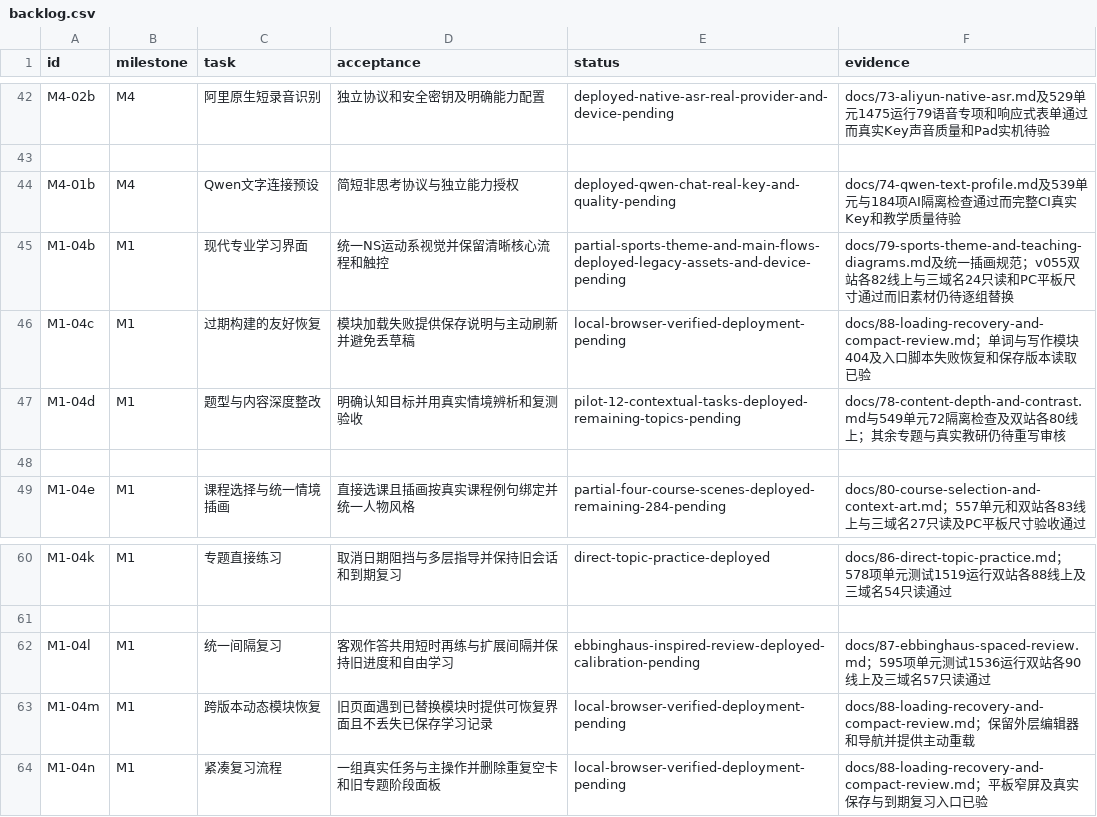
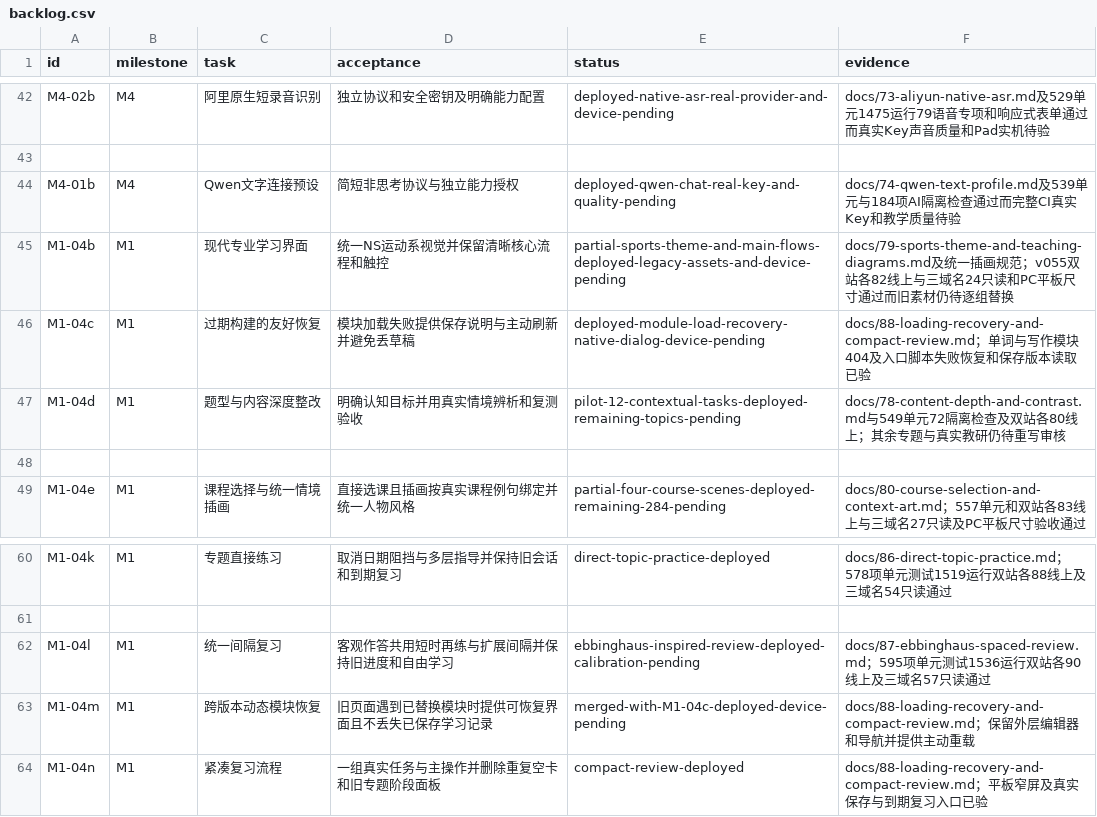
Before and after one commit to windssea/enStudy, a CSV file: docs/development/backlog.csv, drawn as a sheet; only a part is shown, gaps mark what is left out.

Commit message:
docs: record v0.62 synchronized recovery and review release [skip ci]

```diff
--- a/docs/development/backlog.csv
+++ b/docs/development/backlog.csv
@@ -45,3 +45,3 @@ M4-01b,M4,Qwen文字连接预设,简短非思考协议与独立能力授权,depl
 M1-04b,M1,现代专业学习界面,统一NS运动系视觉并保留清晰核心流程和触控,partial-sports-theme-and-main-flows-deployed-legacy-assets-and-device-pending,docs/79-sports-theme-and-teaching-diagrams.md及统一插画规范；v055双站各82线上与三域名24只读和PC平板尺寸通过而旧素材仍待逐组替换
-M1-04c,M1,过期构建的友好恢复,模块加载失败提供保存说明与主动刷新并避免丢草稿,local-browser-verified-deployment-pending,docs/88-loading-recovery-and-compact-review.md；单词与写作模块404及入口脚本失败恢复和保存版本读取已验
+M1-04c,M1,过期构建的友好恢复,模块加载失败提供保存说明与主动刷新并避免丢草稿,deployed-module-load-recovery-native-dialog-device-pending,docs/88-loading-recovery-and-compact-review.md；单词与写作模块404及入口脚本失败恢复和保存版本读取已验
 M1-04d,M1,题型与内容深度整改,明确认知目标并用真实情境辨析和复测验收,pilot-12-contextual-tasks-deployed-remaining-topics-pending,docs/78-content-depth-and-contrast.md与549单元72隔离检查及双站各80线上；其余专题与真实教研仍待重写审核
@@ -62,3 +62,3 @@ M1-04k,M1,专题直接练习,取消日期阻挡与多层指导并保持旧会话
 M1-04l,M1,统一间隔复习,客观作答共用短时再练与扩展间隔并保持旧进度和自由学习,ebbinghaus-inspired-review-deployed-calibration-pending,docs/87-ebbinghaus-spaced-review.md；595项单元测试1536运行双站各90线上及三域名57只读通过
-M1-04m,M1,跨版本动态模块恢复,旧页面遇到已替换模块时提供可恢复界面且不丢失已保存学习记录,local-browser-verified-deployment-pending,docs/88-loading-recovery-and-compact-review.md；保留外层编辑器和导航并提供主动重载
-M1-04n,M1,紧凑复习流程,一组真实任务与主操作并删除重复空卡和旧专题阶段面板,local-browser-verified-deployment-pending,docs/88-loading-recovery-and-compact-review.md；平板窄屏及真实保存与到期复习入口已验
+M1-04m,M1,跨版本动态模块恢复,旧页面遇到已替换模块时提供可恢复界面且不丢失已保存学习记录,merged-with-M1-04c-deployed-device-pending,docs/88-loading-recovery-and-compact-review.md；保留外层编辑器和导航并提供主动重载
+M1-04n,M1,紧凑复习流程,一组真实任务与主操作并删除重复空卡和旧专题阶段面板,compact-review-deployed,docs/88-loading-recovery-and-compact-review.md；平板窄屏及真实保存与到期复习入口已验
```
Also changed, not shown: 5 other files.
